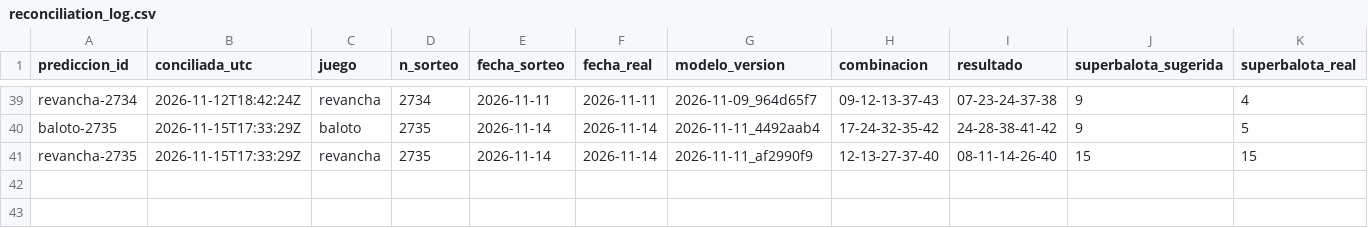
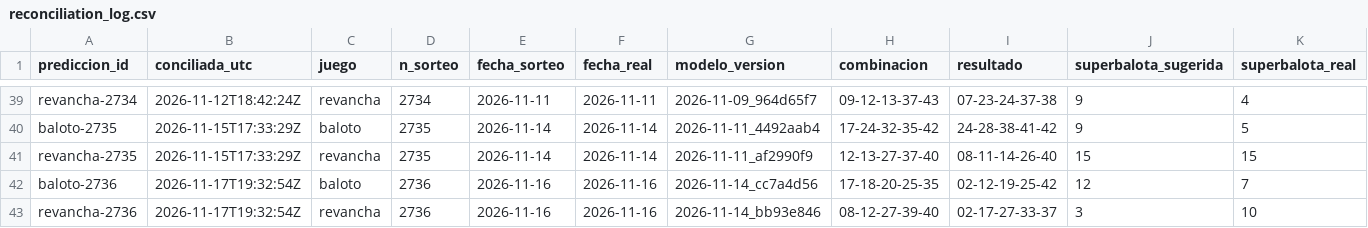
Before and after one commit to ronaldo-duran/baloto-fun-ML, a CSV file: predictions/reconciliation_log.csv, drawn as a sheet; only a part is shown, gaps mark what is left out; rows hold the shown columns only; the diff names each change by its address in the sheet, - before the commit and + after, or states it on an @@ line.

```diff
--- a/predictions/reconciliation_log.csv
+++ b/predictions/reconciliation_log.csv
+row 42: baloto-2736 | 2026-11-17T19:32:54Z | baloto | 2736 | 2026-11-16 | 2026-11-16 | 2026-11-14_cc7a4d56 | 17-18-20-25-35 | 02-12-19-25-42 | 12 | 7
+row 43: revancha-2736 | 2026-11-17T19:32:54Z | revancha | 2736 | 2026-11-16 | 2026-11-16 | 2026-11-14_bb93e846 | 08-12-27-39-40 | 02-17-27-33-37 | 3 | 10
```
Also changed, not shown: data/processed/draws.csv, predictions/predictions_log.csv, 15 other files.
